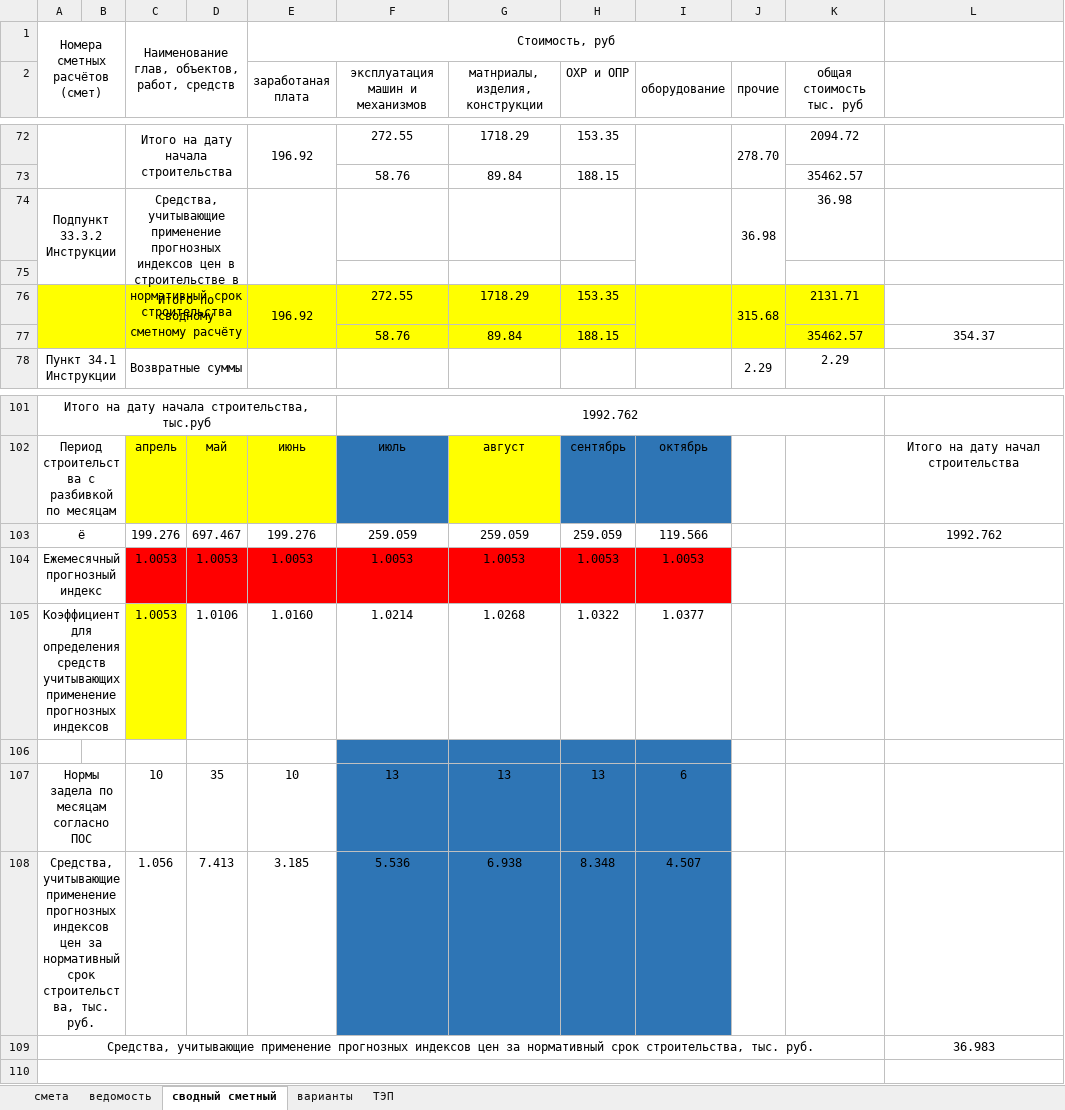
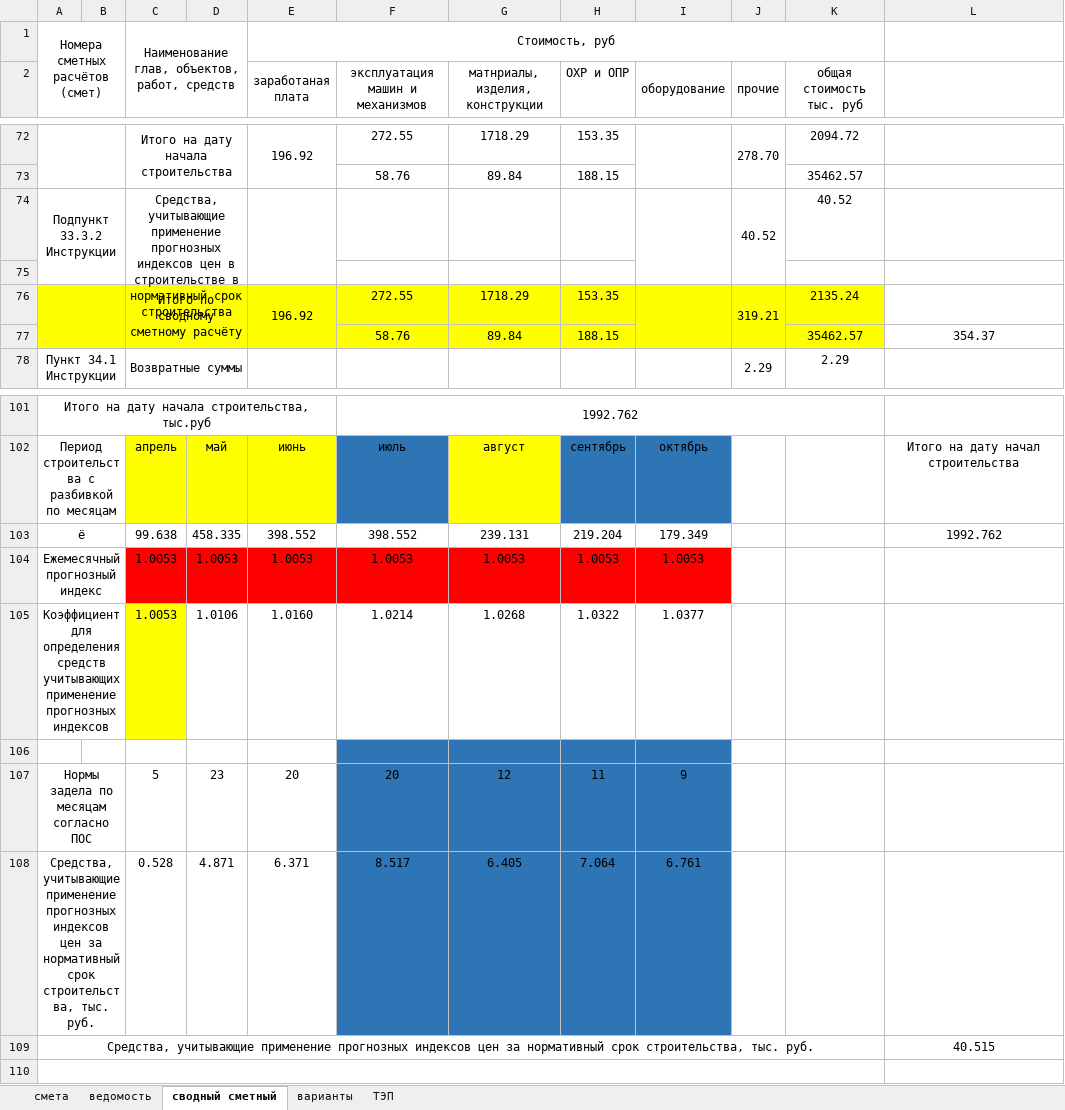
Before and after one commit to vetrogon-sys/ASK_Diplom, an Excel workbook: economicPart/calculation/смета.xlsx, sheet сводный сметный, drawn as a sheet; only a part is shown, gaps mark what is left out; values as stored, in another font and other column widths than the file's, no borders; removed rows and columns are numbered as before the commit, all else as after; the diff names each change by its address in the sheet, - before the commit and + after, or states it on an @@ line.

```diff
--- a/economicPart/calculation/смета.xlsx (sheet сводный сметный)
+++ b/economicPart/calculation/смета.xlsx (sheet сводный сметный)
-J74 (прочие): 36.98
+J74 (прочие): 40.52
-K74 (общая стоимость тыс. руб): 36.98
+K74 (общая стоимость тыс. руб): 40.52
-J76 (прочие): 315.68
+J76 (прочие): 319.21
-K76 (общая стоимость тыс. руб): 2131.71
+K76 (общая стоимость тыс. руб): 2135.24
-row 103: ё |  | 199.276 | 697.467 | 199.276 | 259.059 | 259.059 | 259.059 | 119.566 |  |  | 1992.762
+row 103: ё |  | 99.638 | 458.335 | 398.552 | 398.552 | 239.131 | 219.204 | 179.349 |  |  | 1992.762
-row 107: Нормы задела по месяцам согласно ПОС |  | 10 | 35 | 10 | 13 | 13 | 13 | 6
-row 108: Средства, учитывающие применение прогнозных индексов цен за нормативный срок строительства, тыс. руб. |  | 1.056 | 7.413 | 3.185 | 5.536 | 6.938 | 8.348 | 4.507
+row 107: Нормы задела по месяцам согласно ПОС |  | 5 | 23 | 20 | 20 | 12 | 11 | 9
+row 108: Средства, учитывающие применение прогнозных индексов цен за нормативный срок строительства, тыс. руб. |  | 0.528 | 4.871 | 6.371 | 8.517 | 6.405 | 7.064 | 6.761
-L109: 36.983
+L109: 40.515
```
Also changed, not shown: sheet смета, sheet ТЭП, 2 other files.
